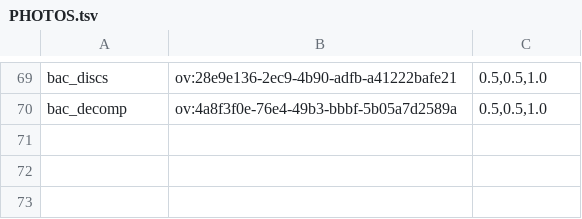
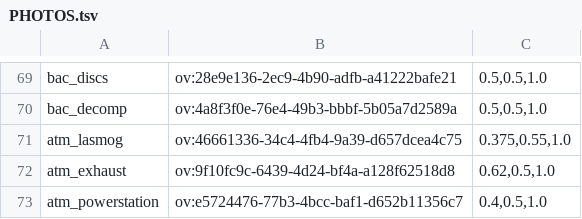
Before and after one commit to chuka1000/teaching, a TSV file: assets/photos/PHOTOS.tsv, drawn as a sheet; only a part is shown, gaps mark what is left out; the diff names each change by its address in the sheet, - before the commit and + after, or states it on an @@ line.

```diff
--- a/assets/photos/PHOTOS.tsv
+++ b/assets/photos/PHOTOS.tsv
+row 71: atm_lasmog | ov:46661336-34c4-4fb4-9a39-d657dcea4c75 | 0.375,0.55,1.0
+row 72: atm_exhaust | ov:9f10fc9c-6439-4d24-bf4a-a128f62518d8 | 0.62,0.5,1.0
+row 73: atm_powerstation | ov:e5724476-77b3-4bcc-baf1-d652b11356c7 | 0.4,0.5,1.0
```
Also changed, not shown: assets/photos/SOURCES.tsv, 9 other files.
